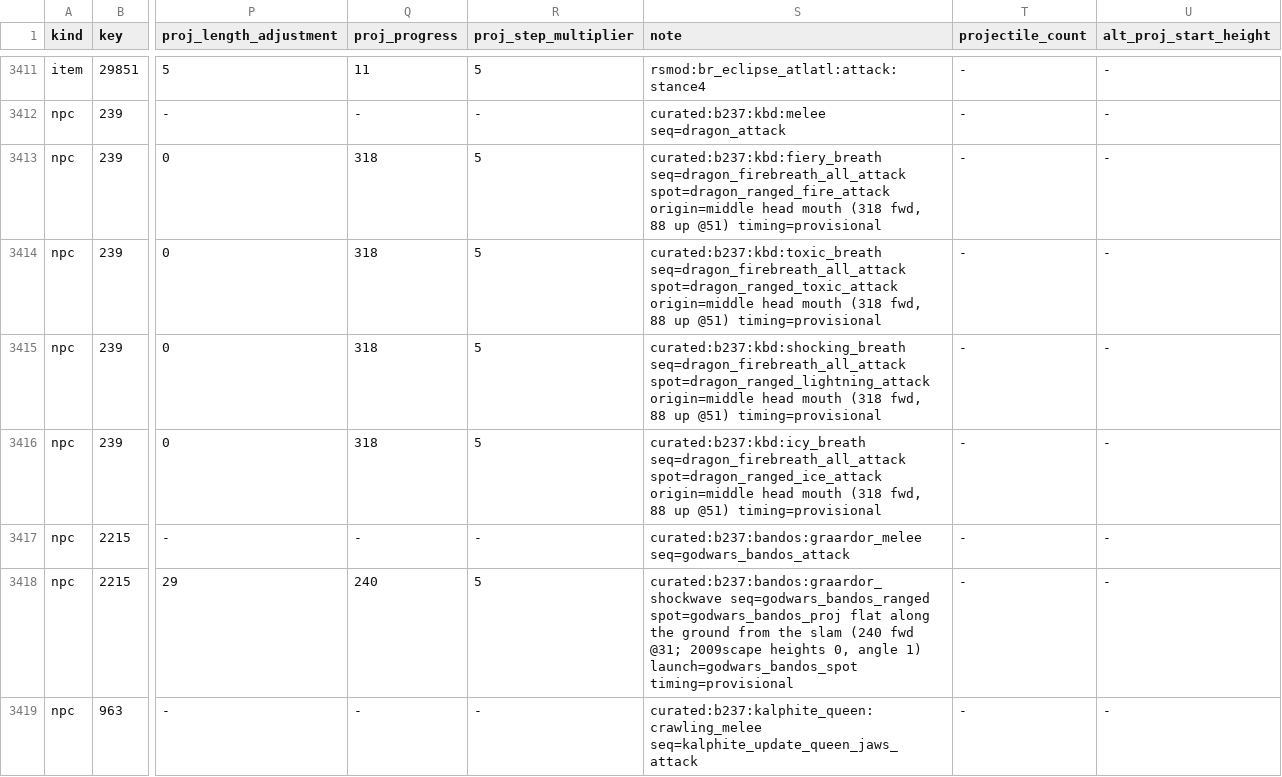
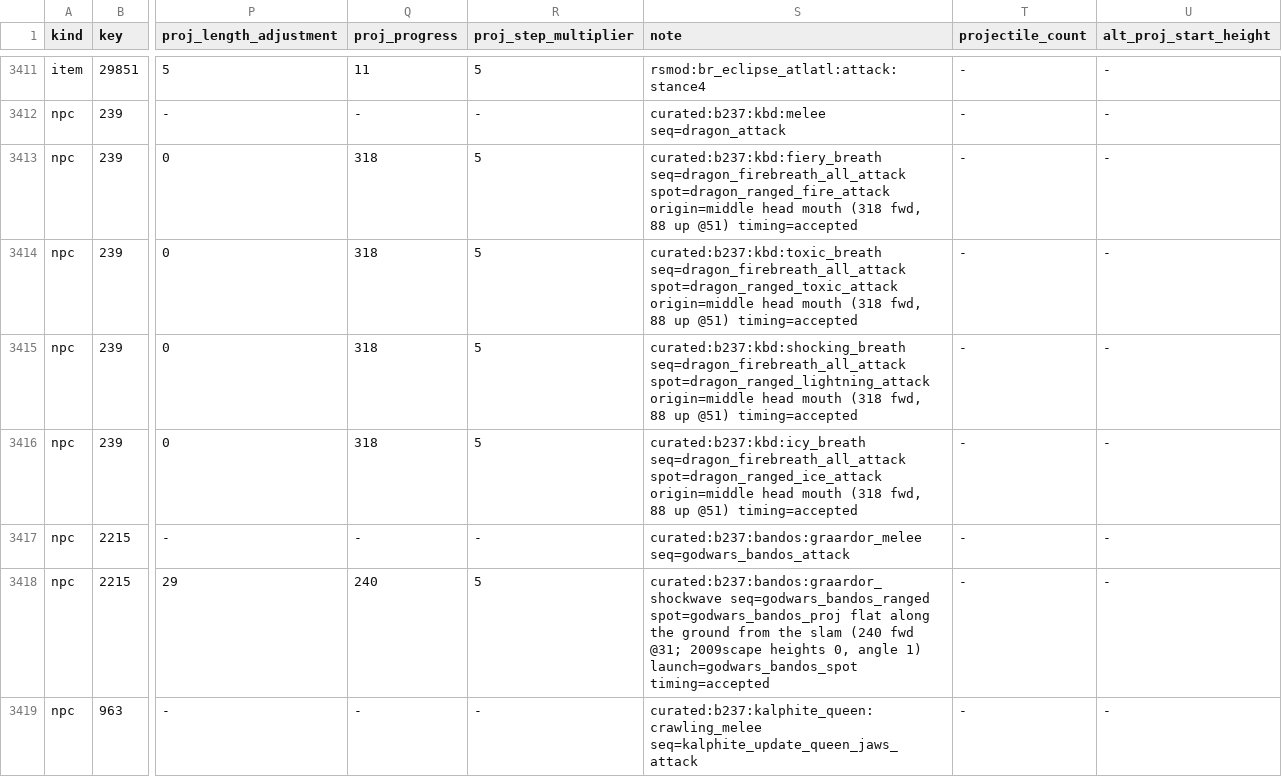
Before and after one commit to jordanbailey00/RuneC, a TSV file: content/combat_visuals/visuals.tsv, drawn as a sheet; only a part is shown, gaps mark what is left out; the diff covers the shown part only; the diff names each change by its address in the sheet, - before the commit and + after, or states it on an @@ line.

```diff
--- a/content/combat_visuals/visuals.tsv
+++ b/content/combat_visuals/visuals.tsv
-S3413 (note): …up @51) timing=provisional
+S3413 (note): …up @51) timing=accepted
-S3414 (note): …up @51) timing=provisional
+S3414 (note): …up @51) timing=accepted
-S3415 (note): …up @51) timing=provisional
+S3415 (note): …up @51) timing=accepted
-S3416 (note): …up @51) timing=provisional
+S3416 (note): …up @51) timing=accepted
-S3418 (note): …1) launch=godwars_bandos_spot timing=provisional
+S3418 (note): …1) launch=godwars_bandos_spot timing=accepted
```
Also changed, not shown: 14 edited cells elsewhere in this file, 5 other files.
